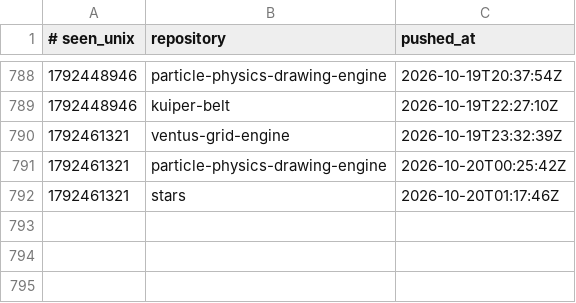
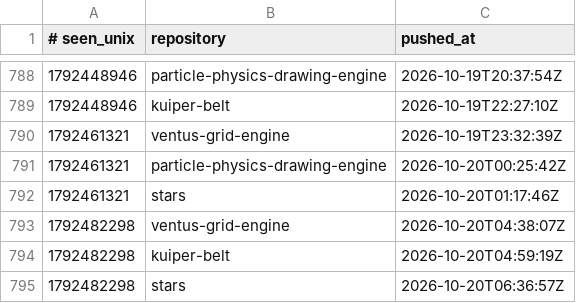
Before and after one commit to Ventusltd/time-stone, a TSV file: ledger.tsv, drawn as a sheet; only a part is shown, gaps mark what is left out; the diff names each change by its address in the sheet, - before the commit and + after, or states it on an @@ line.

```diff
--- a/ledger.tsv
+++ b/ledger.tsv
+row 793: 1792482298 | ventus-grid-engine | 2026-10-20T04:38:07Z
+row 794: 1792482298 | kuiper-belt | 2026-10-20T04:59:19Z
+row 795: 1792482298 | stars | 2026-10-20T06:36:57Z
```
Also changed, not shown: 1 other file.
